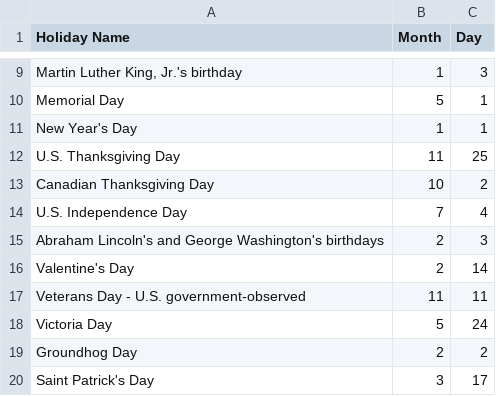
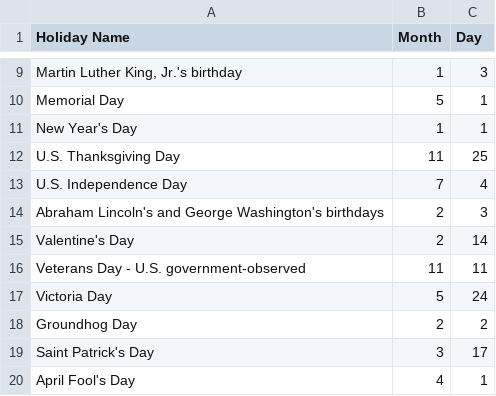
Before and after one commit to mm3023/EntrySeeker, a CSV file: mysite/TS1Proj/geminiholidays.csv, drawn as a sheet; only a part is shown, gaps mark what is left out; the shorter side is filled out with more unchanged rows.

Commit message:
Update geminiholidays.csv

```diff
--- a/mysite/TS1Proj/geminiholidays.csv
+++ b/mysite/TS1Proj/geminiholidays.csv
@@ -12,3 +12,2 @@ New Year's Day,1,1
 U.S. Thanksgiving Day,11,25
-Canadian Thanksgiving Day,10,2
 U.S. Independence Day,7,4
```
